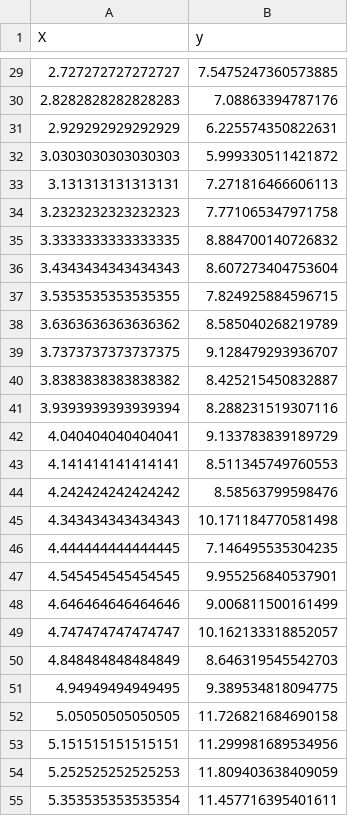
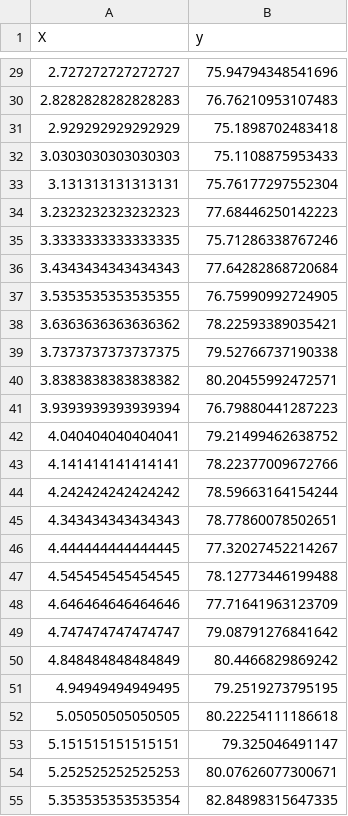
Before and after one commit to Hxrshrathore/Simple-Linear-Regression-Python-Example, a CSV file: data/dataset.csv, drawn as a sheet; only a part is shown, gaps mark what is left out; the diff covers the shown part only.

```diff
--- a/data/dataset.csv
+++ b/data/dataset.csv
@@ -29,27 +29,27 @@ X,y
-2.727272727272727,7.5475247360573885
-2.8282828282828283,7.08863394787176
-2.929292929292929,6.225574350822631
-3.0303030303030303,5.999330511421872
-3.131313131313131,7.271816466606113
-3.2323232323232323,7.771065347971758
-3.3333333333333335,8.884700140726832
-3.4343434343434343,8.607273404753604
-3.5353535353535355,7.824925884596715
-3.6363636363636362,8.585040268219789
-3.7373737373737375,9.128479293936707
-3.8383838383838382,8.425215450832887
-3.9393939393939394,8.288231519307116
-4.040404040404041,9.133783839189729
-4.141414141414141,8.511345749760553
-4.242424242424242,8.58563799598476
-4.343434343434343,10.171184770581498
-4.444444444444445,7.146495535304235
-4.545454545454545,9.955256840537901
-4.646464646464646,9.006811500161499
-4.747474747474747,10.162133318852057
-4.848484848484849,8.646319545542703
-4.94949494949495,9.389534818094775
-5.05050505050505,11.726821684690158
-5.151515151515151,11.299981689534956
-5.252525252525253,11.809403638409059
-5.353535353535354,11.457716395401611
+2.727272727272727,75.94794348541696
+2.8282828282828283,76.76210953107483
+2.929292929292929,75.1898702483418
+3.0303030303030303,75.1108875953433
+3.131313131313131,75.76177297552304
+3.2323232323232323,77.68446250142223
+3.3333333333333335,75.71286338767246
+3.4343434343434343,77.64282868720684
+3.5353535353535355,76.75990992724905
+3.6363636363636362,78.22593389035421
+3.7373737373737375,79.52766737190338
+3.8383838383838382,80.20455992472571
+3.9393939393939394,76.79880441287223
+4.040404040404041,79.21499462638752
+4.141414141414141,78.22377009672766
+4.242424242424242,78.59663164154244
+4.343434343434343,78.77860078502651
+4.444444444444445,77.32027452214267
+4.545454545454545,78.12773446199488
+4.646464646464646,77.71641963123709
+4.747474747474747,79.08791276841642
+4.848484848484849,80.4466829869242
+4.94949494949495,79.2519273795195
+5.05050505050505,80.22254111186618
+5.151515151515151,79.325046491147
+5.252525252525253,80.07626077300671
+5.353535353535354,82.84898315647335
```
Also changed, not shown: 73 edited cells elsewhere in this file, 1 other file.
